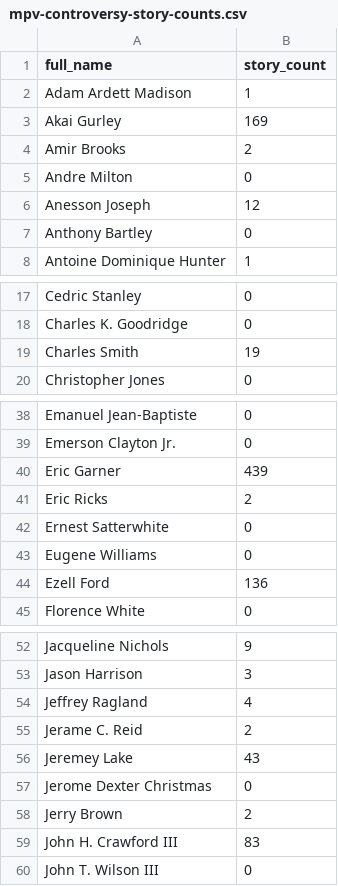
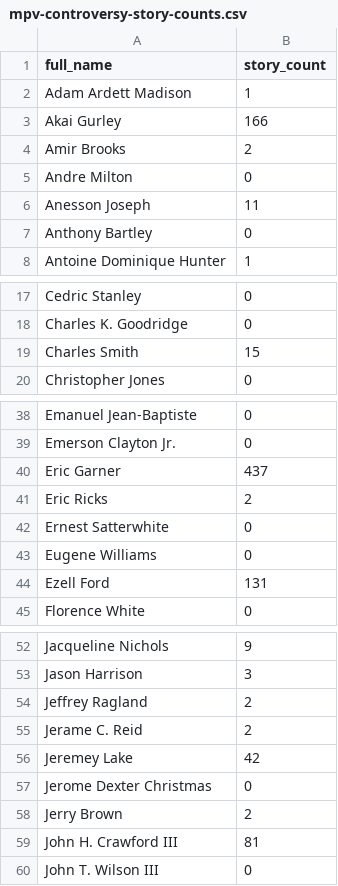
Before and after one commit to mitmedialab/MappingPoliceViolence-Scaper, a CSV file: data/2014/mpv-controversy-story-counts.csv, drawn as a sheet; only a part is shown, gaps mark what is left out; the diff covers the shown part only.

```diff
--- a/data/2014/mpv-controversy-story-counts.csv
+++ b/data/2014/mpv-controversy-story-counts.csv
@@ -2,6 +2,6 @@ full_name,story_count
 Adam Ardett Madison,1
-Akai Gurley,169
+Akai Gurley,166
 Amir Brooks,2
 Andre Milton,0
-Anesson Joseph,12
+Anesson Joseph,11
 Anthony Bartley,0
@@ -18,3 +18,3 @@ Cedric Stanley,0
 Charles K. Goodridge,0
-Charles Smith,19
+Charles Smith,15
 Christopher Jones,0
@@ -39,3 +39,3 @@ Emanuel Jean-Baptiste,0
 Emerson Clayton Jr.,0
-Eric Garner,439
+Eric Garner,437
 Eric Ricks,2
@@ -43,3 +43,3 @@ Ernest Satterwhite,0
 Eugene Williams,0
-Ezell Ford,136
+Ezell Ford,131
 Florence White,0
@@ -53,8 +53,8 @@ Jacqueline Nichols,9
 Jason Harrison,3
-Jeffrey Ragland,4
+Jeffrey Ragland,2
 Jerame C. Reid,2
-Jeremey Lake,43
+Jeremey Lake,42
 Jerome Dexter Christmas,0
 Jerry Brown,2
-John H. Crawford III,83
+John H. Crawford III,81
 John T. Wilson III,0
```
Also changed, not shown: 5 edited cells elsewhere in this file, data/2013/mpv-controversy-stories.csv, data/2013/mpv-controversy-story-counts.csv, 10 other files.
